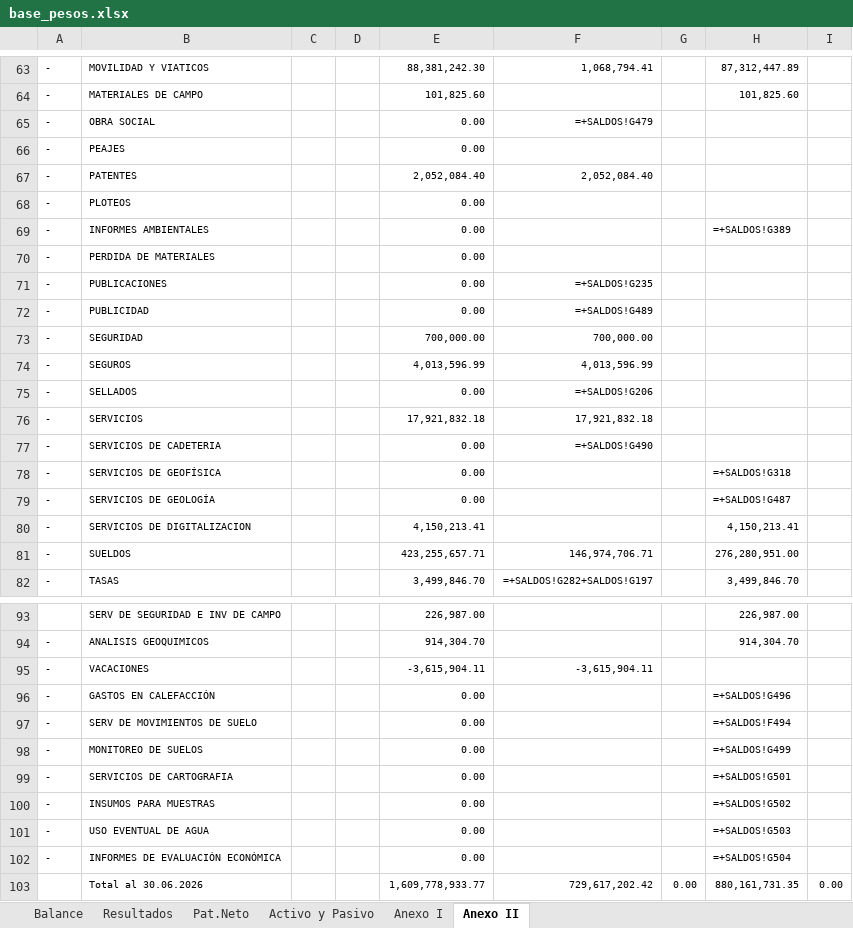
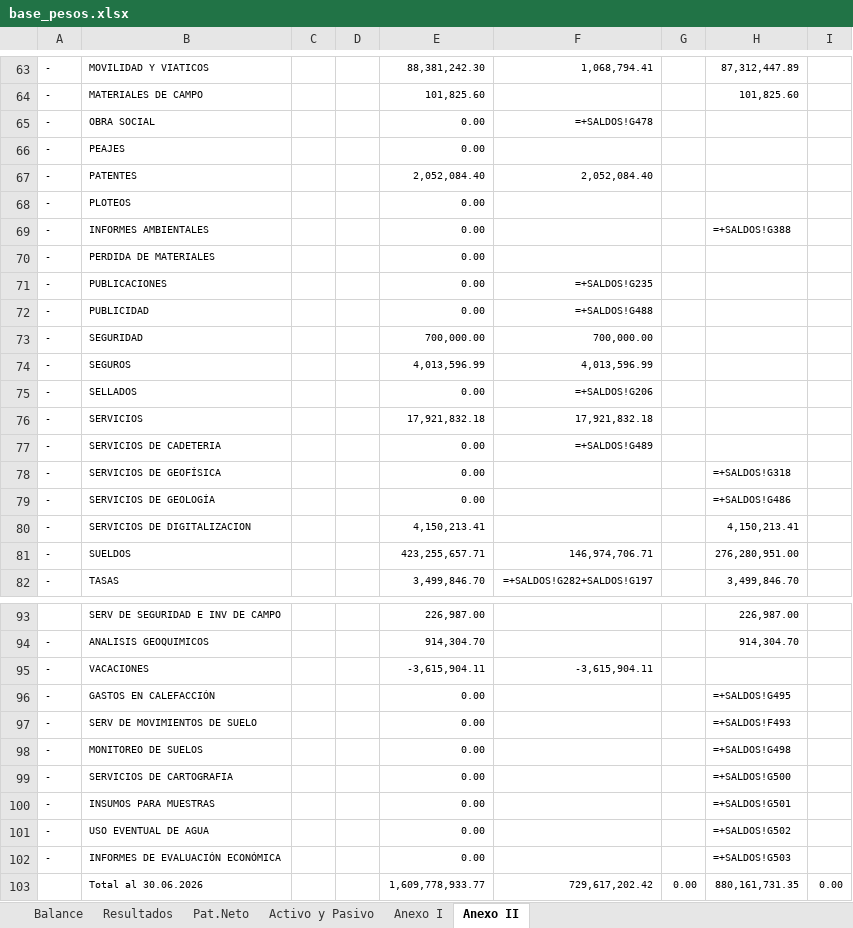
Before and after one commit to abrilmorantil/Informes, an Excel workbook: informe-c/base_pesos.xlsx, sheet Anexo II, drawn as a sheet; only a part is shown, gaps mark what is left out; values as stored, in another font and other column widths than the file's, no borders; formulas without a stored value are shown as written; the diff covers the shown part only; the diff names each change by its address in the sheet, - before the commit and + after, or states it on an @@ line.

```diff
--- a/informe-c/base_pesos.xlsx (sheet Anexo II)
+++ b/informe-c/base_pesos.xlsx (sheet Anexo II)
-F65: =+SALDOS!G479
+F65: =+SALDOS!G478
-H69: =+SALDOS!G389
+H69: =+SALDOS!G388
-F72: =+SALDOS!G489
+F72: =+SALDOS!G488
-F77: =+SALDOS!G490
+F77: =+SALDOS!G489
-H79: =+SALDOS!G487
+H79: =+SALDOS!G486
-H96: =+SALDOS!G496
+H96: =+SALDOS!G495
-H97: =+SALDOS!F494
+H97: =+SALDOS!F493
-H98: =+SALDOS!G499
+H98: =+SALDOS!G498
-H99: =+SALDOS!G501
+H99: =+SALDOS!G500
-H100: =+SALDOS!G502
+H100: =+SALDOS!G501
-H101: =+SALDOS!G503
+H101: =+SALDOS!G502
-H102: =+SALDOS!G504
+H102: =+SALDOS!G503
```
Also changed, not shown: 8 edited cells elsewhere in this sheet, sheet Resultados, formulas that keep their value, 2 other files.
